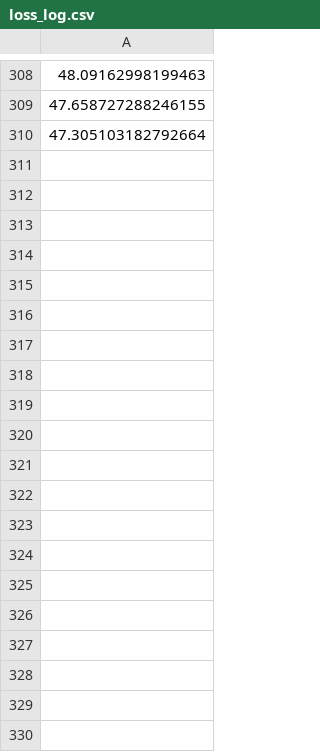
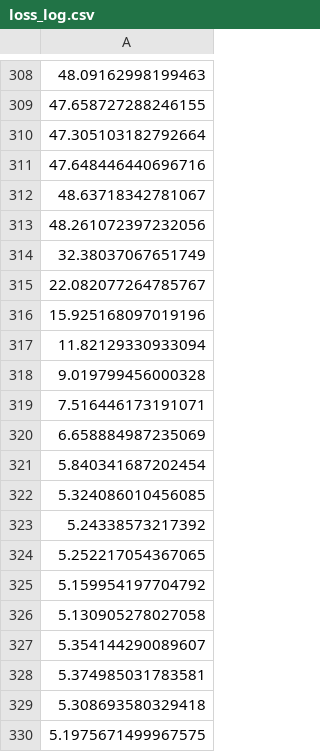
Before and after one commit to shinymoon99/procedure_knowledge_extract, a CSV file: out/SRL/loss_log.csv, drawn as a sheet; only a part is shown, gaps mark what is left out; the diff covers the shown part only.

```diff
--- a/out/SRL/loss_log.csv
+++ b/out/SRL/loss_log.csv
@@ -310 +310,21 @@
 47.305103182792664
+47.648446440696716
+48.63718342781067
+48.261072397232056
+32.38037067651749
+22.082077264785767
+15.925168097019196
+11.82129330933094
+9.019799456000328
+7.516446173191071
+6.658884987235069
+5.840341687202454
+5.324086010456085
+5.24338573217392
+5.252217054367065
+5.159954197704792
+5.130905278027058
+5.354144290089607
+5.374985031783581
+5.308693580329418
+5.1975671499967575
```
Also changed, not shown: 82 added rows elsewhere in this file, out/PR/loss_log.csv, 12 other files.
